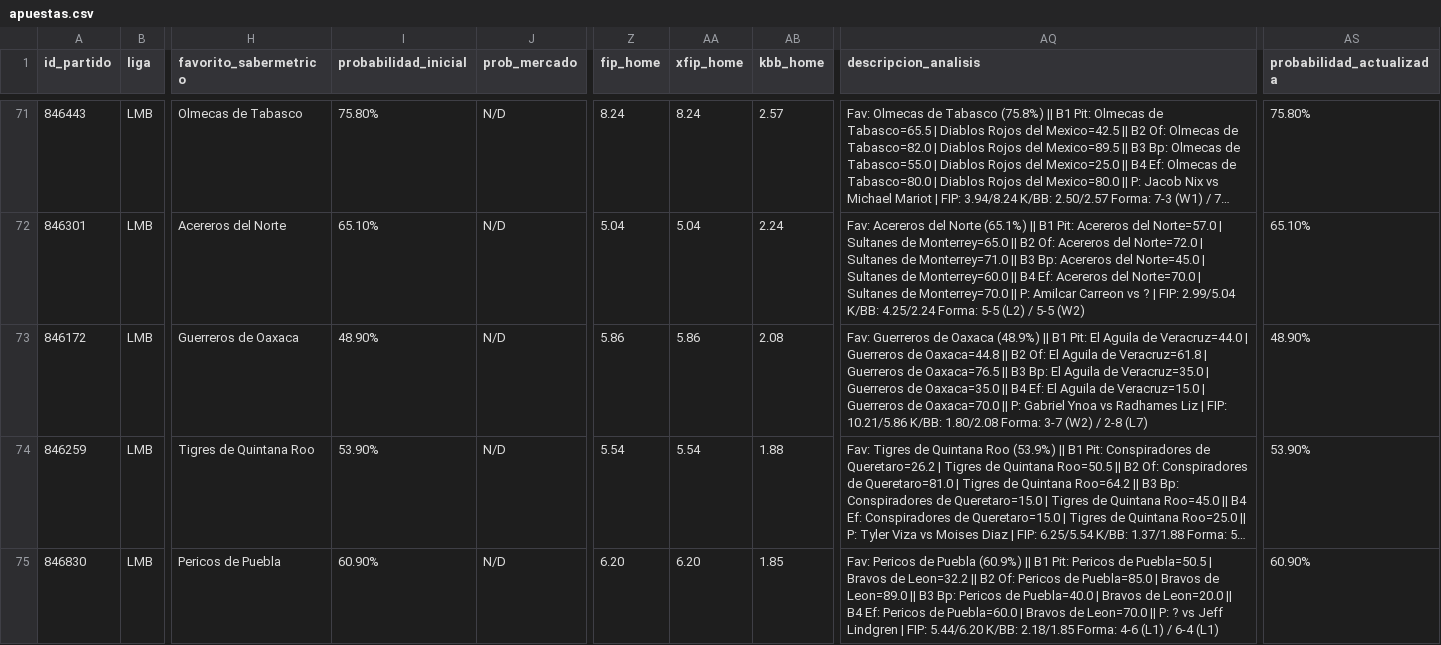
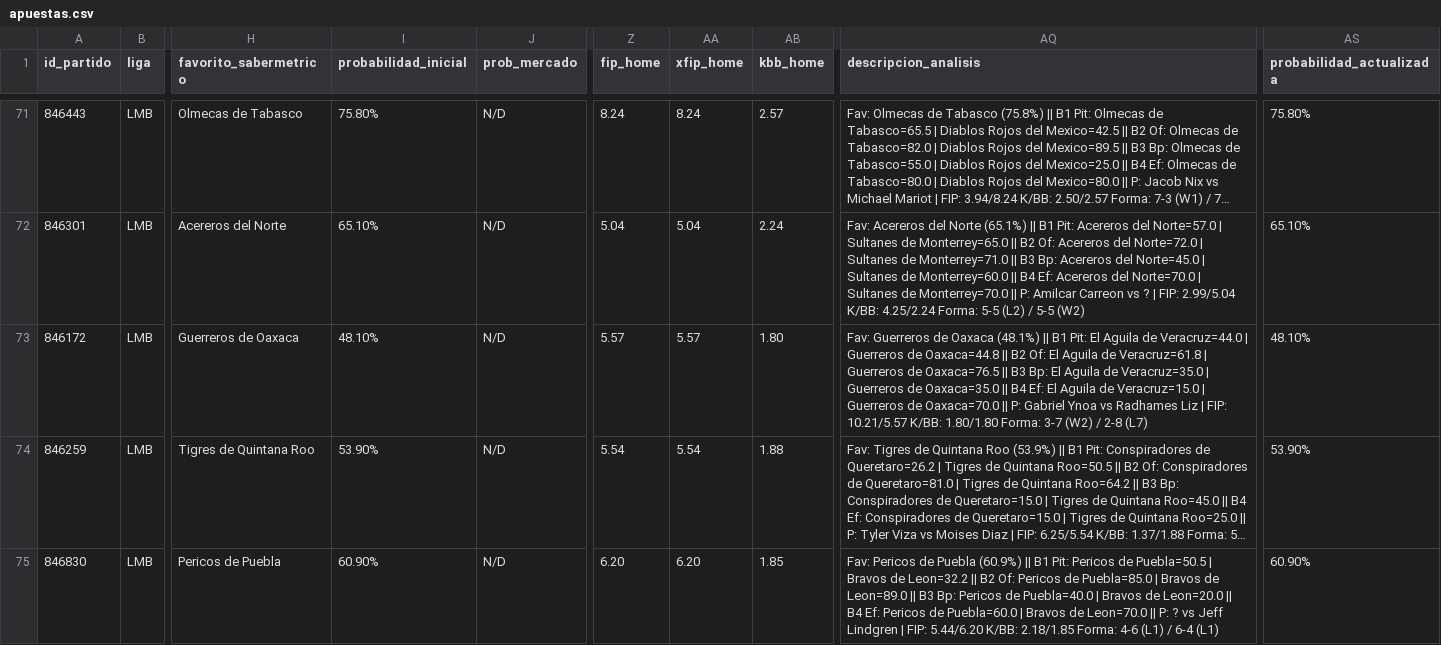
Before and after one commit to 05aptrading-jpg/ApuestasMLB, a CSV file: apuestas.csv, drawn as a sheet; only a part is shown, gaps mark what is left out; long unchanged cells end in …; the diff names each change by its address in the sheet, - before the commit and + after, or states it on an @@ line.

Commit message:
Actualizar apuestas.csv

```diff
--- a/apuestas.csv
+++ b/apuestas.csv
-I73 (probabilidad_inicial): 48.90%
+I73 (probabilidad_inicial): 48.10%
-Z73 (fip_home): 5.86
+Z73 (fip_home): 5.57
-AA73 (xfip_home): 5.86
+AA73 (xfip_home): 5.57
-AB73 (kbb_home): 2.08
+AB73 (kbb_home): 1.80
-AQ73 (descripcion_analisis): …de Oaxaca (48.9%) || B1 Pit: El Aguila de Veracruz=44.0 | Guerreros de Oaxaca=44.8 || B2 Of: El Aguila de Veracruz=61.8 | Guerreros de Oaxaca=76.5 || B3 Bp: El Aguila de Veracruz=35.0 | Guerreros de Oaxaca=35.0 || B4 Ef: El Aguila de Veracruz=15.0 | Guerreros de Oaxaca=70.0 || P: Gabriel Ynoa vs Radhames Liz | FIP: 10.21/5.86 K/BB: 1.80/2.08 Forma: 3-7…
+AQ73 (descripcion_analisis): …de Oaxaca (48.1%) || B1 Pit: El Aguila de Veracruz=44.0 | Guerreros de Oaxaca=44.8 || B2 Of: El Aguila de Veracruz=61.8 | Guerreros de Oaxaca=76.5 || B3 Bp: El Aguila de Veracruz=35.0 | Guerreros de Oaxaca=35.0 || B4 Ef: El Aguila de Veracruz=15.0 | Guerreros de Oaxaca=70.0 || P: Gabriel Ynoa vs Radhames Liz | FIP: 10.21/5.57 K/BB: 1.80/1.80 Forma: 3-7…
-AS73 (probabilidad_actualizada): 48.90%
+AS73 (probabilidad_actualizada): 48.10%
```
